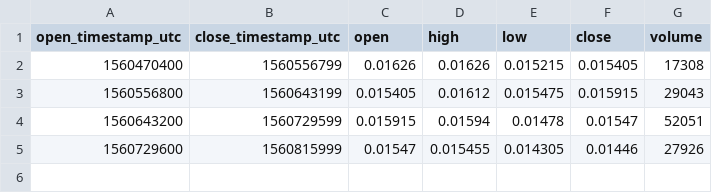
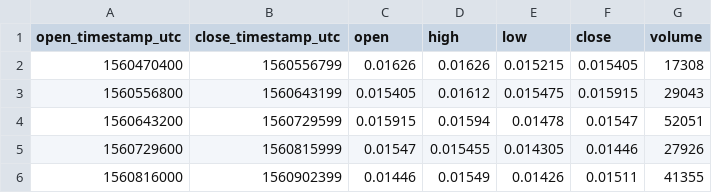
Before and after one commit to cryptobigbro/bitmex-LTCU19, a CSV file: bitmex-LTCU19-1d.csv, drawn as a sheet; the diff names each change by its address in the sheet, - before the commit and + after, or states it on an @@ line.

```diff
--- a/bitmex-LTCU19-1d.csv
+++ b/bitmex-LTCU19-1d.csv
+row 6: 1560816000 | 1560902399 | 0.01446 | 0.01549 | 0.01426 | 0.01511 | 41355
```
Also changed, not shown: bitmex-LTCU19-1h.csv, 1 other file.
